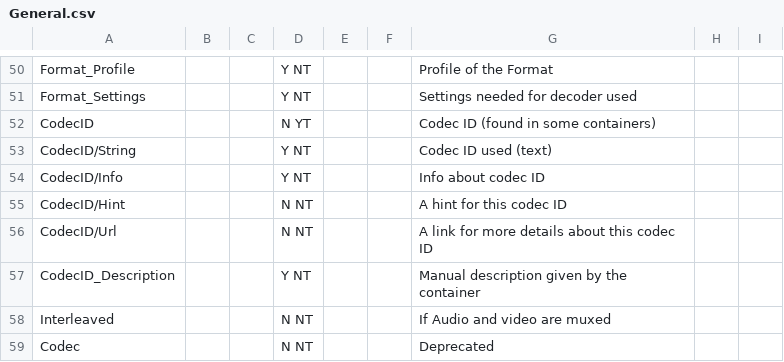
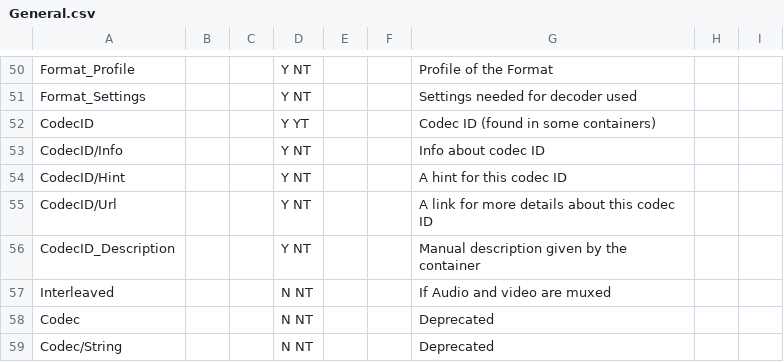
Before and after one commit to mediatest/mediatest, a CSV file: Source/Ressource/Text/Stream/General.csv, drawn as a sheet; only a part is shown, gaps mark what is left out; the shorter side is filled out with more unchanged rows; removed rows and columns are numbered as before the commit, all else as after; the diff names each change by its address in the sheet, - before the commit and + after, or states it on an @@ line.

Commit message:
Fields change for better handling of CodecIDs and Formats
git-svn-id: svn://svn.code.sf.net/p/mediainfo/code/MediaInfoLib/trunk@527 45c5ae6f-87cc-4fd0-92ee-e4f023fd80da

```diff
--- a/Source/Ressource/Text/Stream/General.csv
+++ b/Source/Ressource/Text/Stream/General.csv
-D52: N YT
+D52: Y YT
-row 53: CodecID/String |  |  | Y NT |  |  | Codec ID used (text)
-D54:D55: N NT
+D54:D55: Y NT
```
Also changed, not shown: Source/Ressource/Text/Language/DefaultLanguage.csv, Source/Ressource/Text/MediaInfo/Summary.csv, 47 other files.
